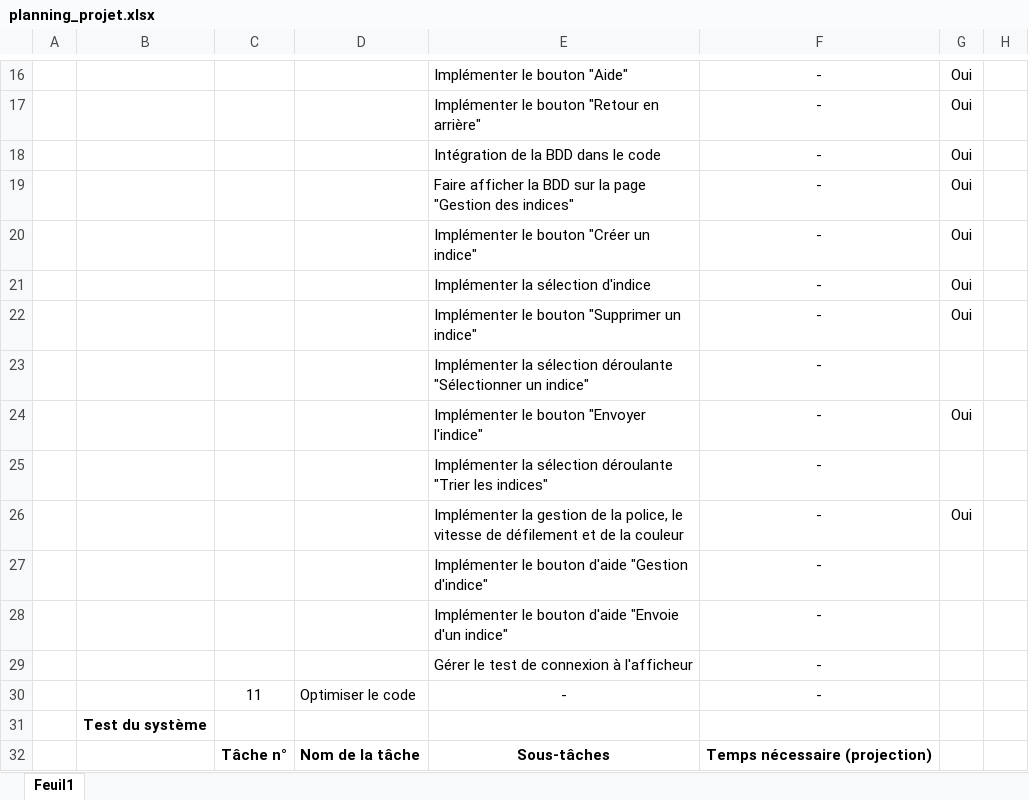
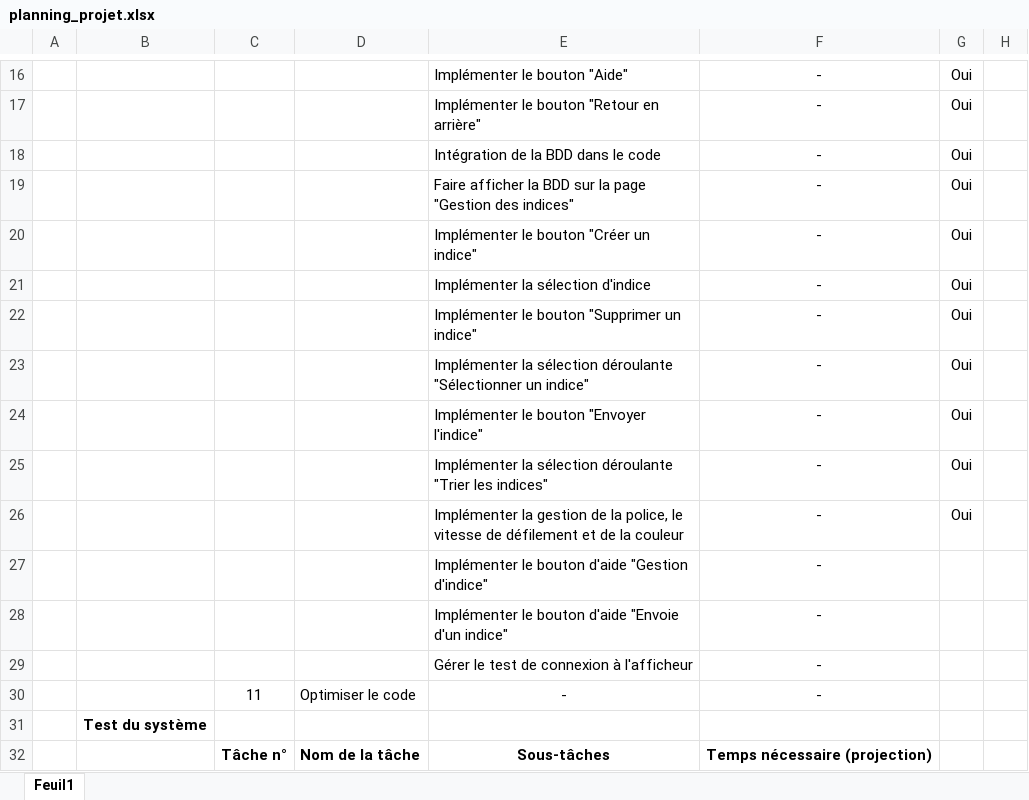
Before and after one commit to David3710/Stage_2025_ST_felixDL, an Excel workbook: Gestion projet/planning_projet.xlsx, sheet Feuil1, drawn as a sheet; only a part is shown, gaps mark what is left out; values as stored, in another font and other column widths than the file's, no borders; conditional formats not drawn; the diff names each change by its address in the sheet, - before the commit and + after, or states it on an @@ line.

```diff
--- a/Gestion projet/planning_projet.xlsx (sheet Feuil1)
+++ b/Gestion projet/planning_projet.xlsx (sheet Feuil1)
-G23: (empty)
+G23: Oui
-G25: (empty)
+G25: Oui
```
Also changed, not shown: Gestion projet/suivi_projet.xlsx, 1 other file.
